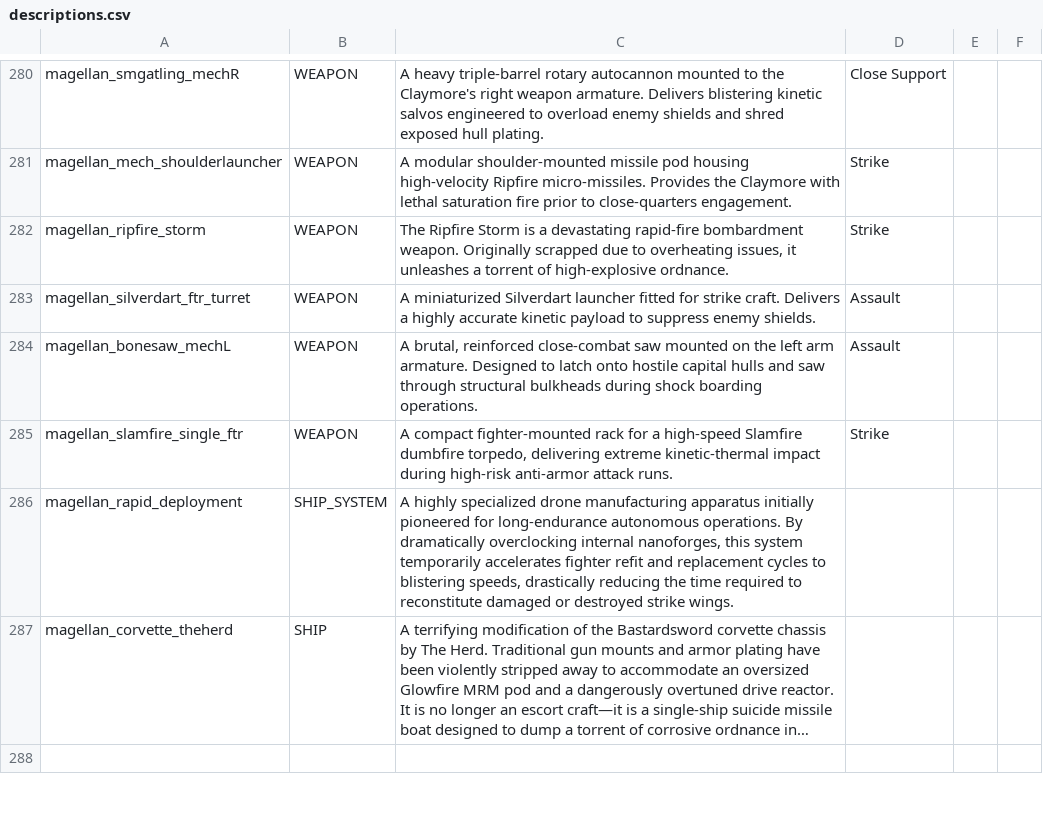
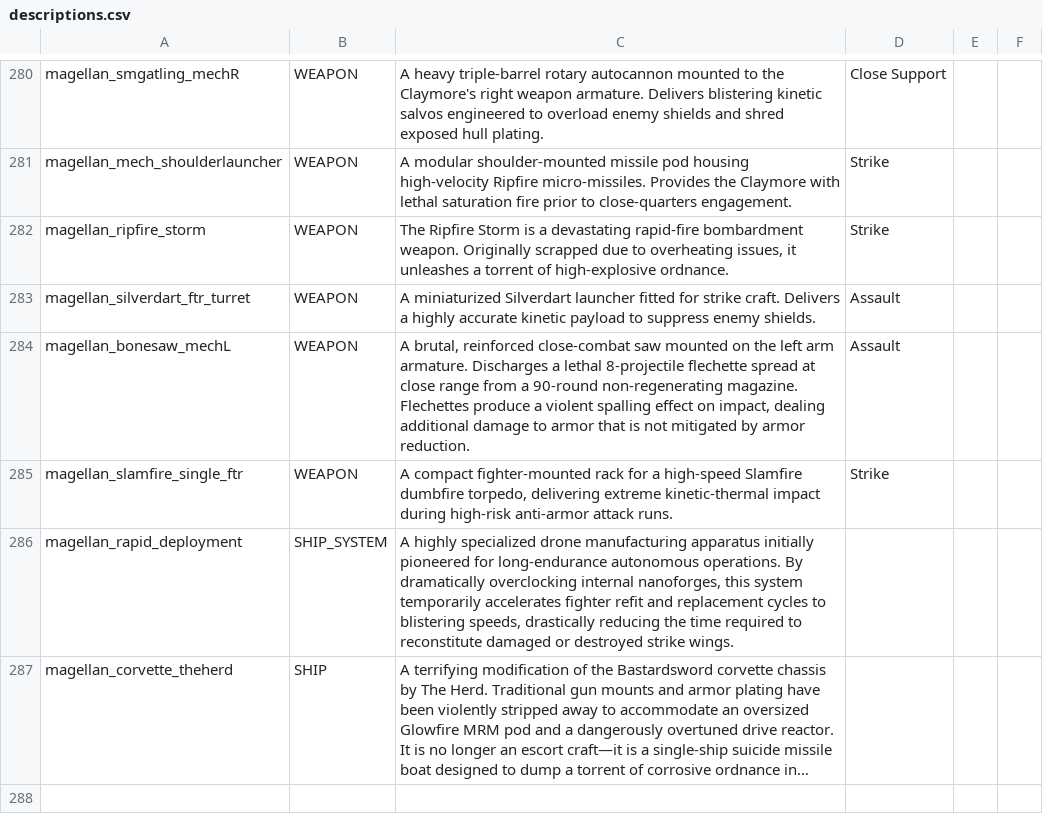
Before and after one commit to starsector-mods/magellan-protectorate-unified, a CSV file: data/strings/descriptions.csv, drawn as a sheet; only a part is shown, gaps mark what is left out; long unchanged cells end in ….

Commit message:
feat(weapons): add regenerating ammo to ship weapons and upgrade Bonesaw L-Arm
- Equip all Magellan ship ballistic and energy weapons with regenerating magazine ammunition calibrated to fire rate to preserve sustained DPS
- Equip Strikefire MRM and Balefire MRM launchers with regenerating magazines
- Ensure fighter wing weapons remain non-regenerating to preserve Starsector fighter refit AI
- Upgrade Bonesaw L-Arm (magellan_bonesaw_mechL):
  * Set ammo capacity to 90 rounds with slight conservation (CONSERVE_1) and no ammo regeneration
  * Add spalling armor damage effect (20 unmitigated armor damage per flechette via dealArmorDamage)
  * Set accuracyStr to Spread Pattern and add custom tooltip for spalling armor damage
  * Create dedicated magellan_bonesaw_mech_shot.proj and add unit tests in magellan_BonesawOnHitTest
  * Update descriptions.csv to integrate spread pattern, 90-round magazine, and spalling effect
- Clean up malformed multiline CSV row for Shredder Flenser CIWS

```diff
--- a/data/strings/descriptions.csv
+++ b/data/strings/descriptions.csv
@@ -289,3 +289,3 @@ magellan_ripfire_storm,WEAPON,"The Ripfire Storm is a devastating rapid-fire bom
 magellan_silverdart_ftr_turret,WEAPON,"A miniaturized Silverdart launcher fitted for strike craft. Delivers a highly accurate kinetic payload to suppress enemy shields.",Assault,,
-magellan_bonesaw_mechL,WEAPON,"A brutal, reinforced close-combat saw mounted on the left arm armature. Designed to latch onto hostile capital hulls and saw through structural bulkheads during shock boarding operations.",Assault,,
+magellan_bonesaw_mechL,WEAPON,"A brutal, reinforced close-combat saw mounted on the left arm armature. Discharges a lethal 8-projectile flechette spread at close range from a 90-round non-regenerating magazine. Flechettes produce a violent spalling effect on impact, dealing additional damage to armor that is not mitigated by armor reduction.",Assault,,
 magellan_slamfire_single_ftr,WEAPON,"A compact fighter-mounted rack for a high-speed Slamfire dumbfire torpedo, delivering extreme kinetic-thermal impact during high-risk anti-armor attack runs.",Strike,,
```
Also changed, not shown: data/weapons/weapon_data.csv, 4 other files.
